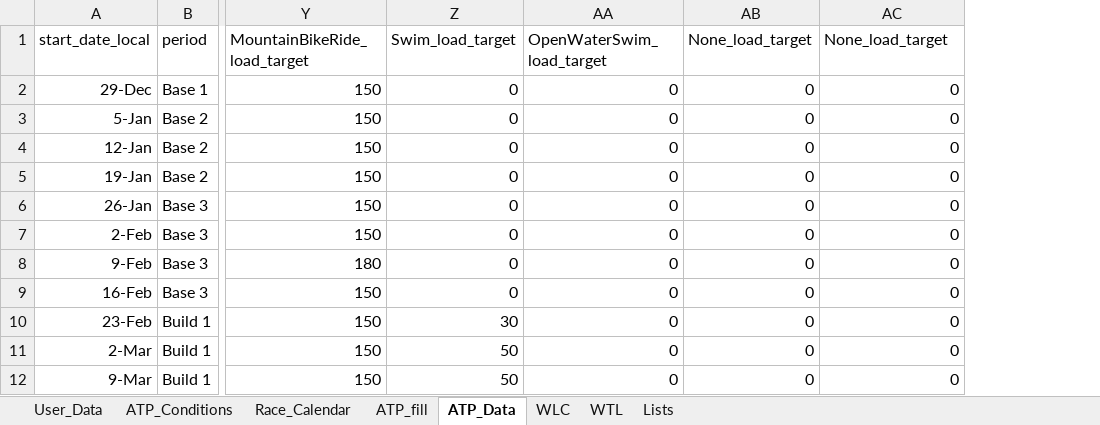
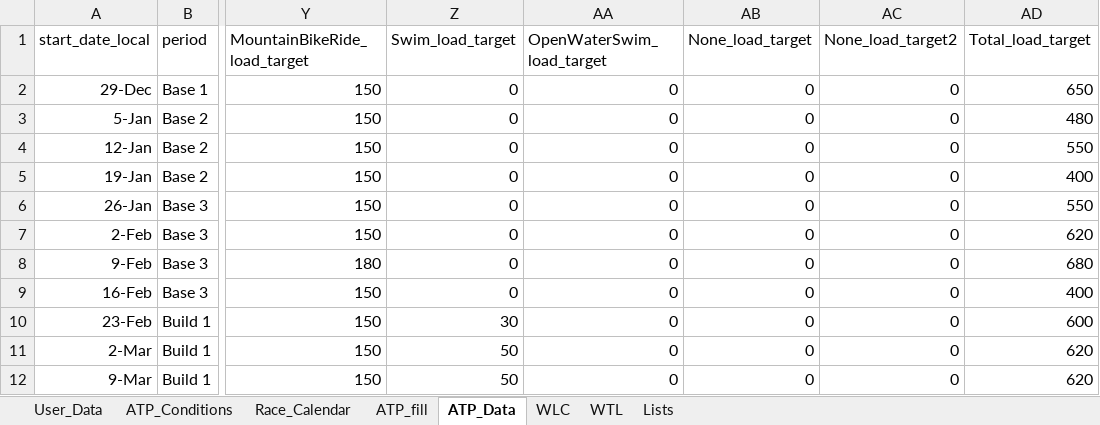
Before and after one commit to richardadvocaat/ATP2intervals.icu, an Excel workbook: ATP2intervals_TLA_YYYY.xlsm, sheet ATP_Data, drawn as a sheet; only a part is shown, gaps mark what is left out; values as stored, in another font and other column widths than the file's, no borders; table styles not drawn; the diff names each change by its address in the sheet, - before the commit and + after, or states it on an @@ line.

Commit message:
Add files via upload

```diff
--- a/ATP2intervals_TLA_YYYY.xlsm (sheet ATP_Data)
+++ b/ATP2intervals_TLA_YYYY.xlsm (sheet ATP_Data)
+column AD (Total_load_target), rows 2-12: 650 | 480 | 550 | 400 | 550 | 620 | 680 | 400 | 600 | 620 | 620
-AC1: None_load_target
+AC1: None_load_target2
```
Also changed, not shown: sheet User_Data, sheet ATP_fill, formulas that keep their value.
